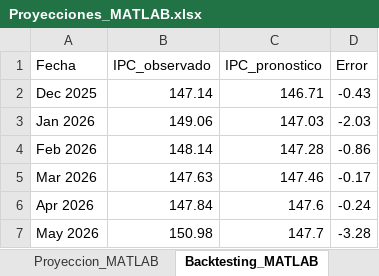
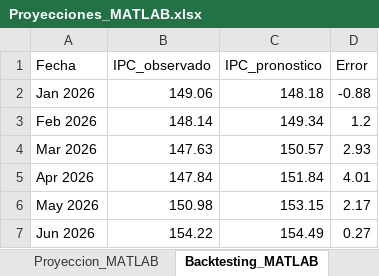
Before and after one commit to jddfernandez/TC-e-Inflacion, an Excel workbook: Outputs/Proyecciones_MATLAB.xlsx, sheet Backtesting_MATLAB, drawn as a sheet; values as stored, in another font and other column widths than the file's, no borders; removed rows and columns are numbered as before the commit, all else as after; the diff names each change by its address in the sheet, - before the commit and + after, or states it on an @@ line.

```diff
--- a/Outputs/Proyecciones_MATLAB.xlsx (sheet Backtesting_MATLAB)
+++ b/Outputs/Proyecciones_MATLAB.xlsx (sheet Backtesting_MATLAB)
-row 2: Dec 2025 | 147.14 | 146.71 | -0.43
-C2 (IPC_pronostico): 147.03
+C2 (IPC_pronostico): 148.18
-D2 (Error): -2.03
+D2 (Error): -0.88
-C3 (IPC_pronostico): 147.28
+C3 (IPC_pronostico): 149.34
-D3 (Error): -0.86
+D3 (Error): 1.2
-C4 (IPC_pronostico): 147.46
+C4 (IPC_pronostico): 150.57
-D4 (Error): -0.17
+D4 (Error): 2.93
-C5 (IPC_pronostico): 147.6
+C5 (IPC_pronostico): 151.84
-D5 (Error): -0.24
+D5 (Error): 4.01
-C6 (IPC_pronostico): 147.7
+C6 (IPC_pronostico): 153.15
-D6 (Error): -3.28
+D6 (Error): 2.17
+row 7: Jun 2026 | 154.22 | 154.49 | 0.27
```
Also changed, not shown: sheet Scoring_MATLAB, sheet Proyeccion_MATLAB, sheet Metricas_MATLAB, other sheet tabs, Inputs/BD Bruta.xlsx, 30 other files.
